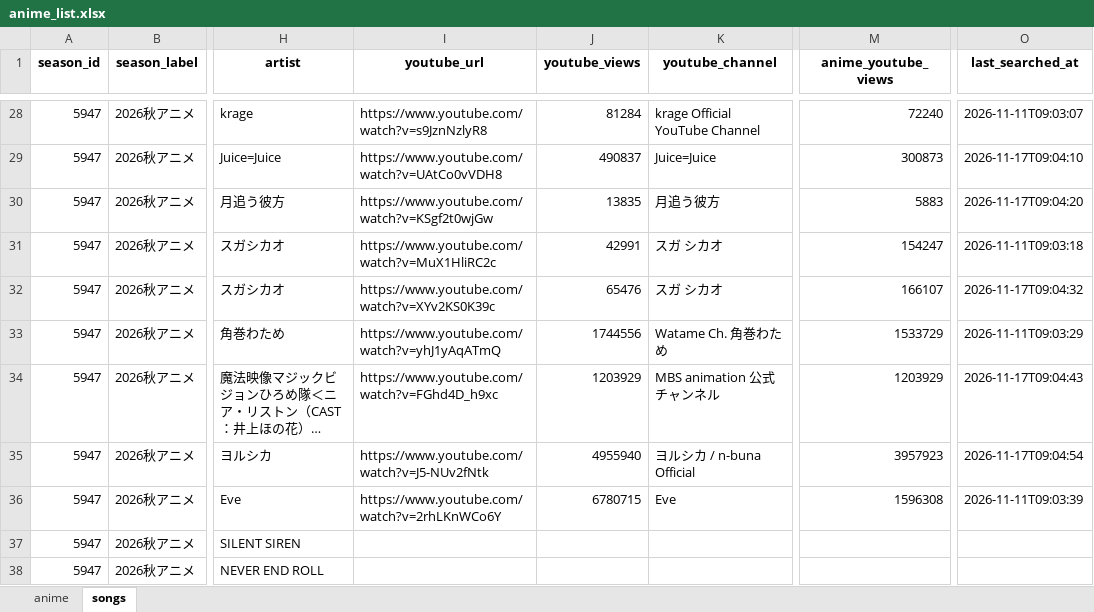
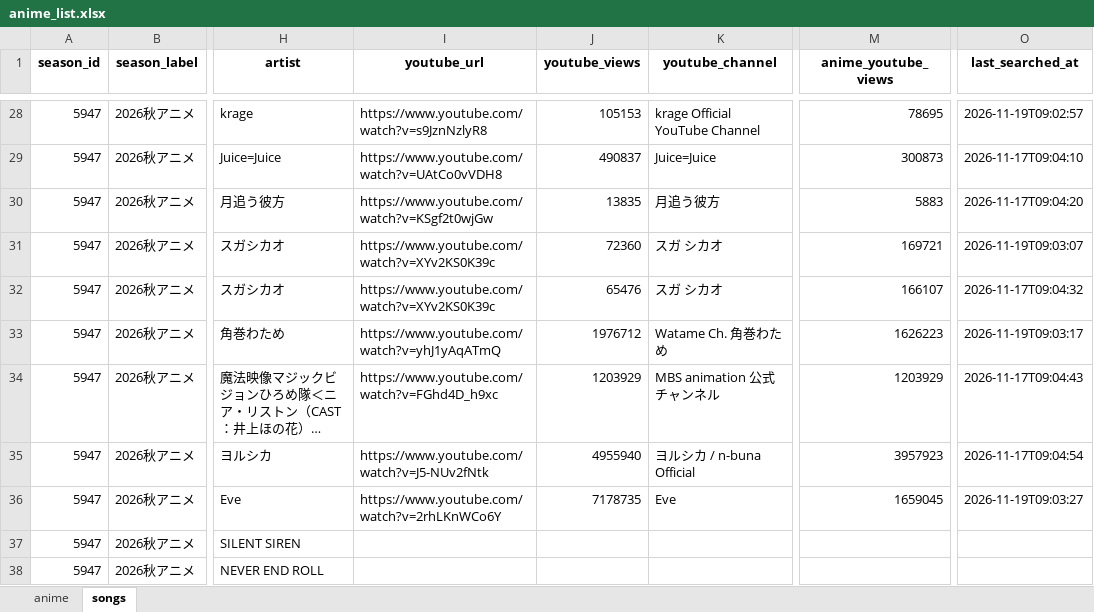
Before and after one commit to Anisong-Ranking/anime-list-updater, an Excel workbook: data/anime_list.xlsx, sheet songs, drawn as a sheet; only a part is shown, gaps mark what is left out; long unchanged cells end in …; values as stored, in another font and other column widths than the file's, no borders; the diff covers the shown part only; the diff names each change by its address in the sheet, - before the commit and + after, or states it on an @@ line.

Commit message:
auto: anime list update (PC) 2026-11-19

```diff
--- a/data/anime_list.xlsx (sheet songs)
+++ b/data/anime_list.xlsx (sheet songs)
-J28 (youtube_views): 81284
+J28 (youtube_views): 105153
-M28 (anime_youtube_views): 72240
+M28 (anime_youtube_views): 78695
-O28 (last_searched_at): 2026-11-11T09:03:07
+O28 (last_searched_at): 2026-11-19T09:02:57
-I31 (youtube_url): https://www.youtube.com/watch?v=MuX1HliRC2c
+I31 (youtube_url): https://www.youtube.com/watch?v=XYv2KS0K39c
-J31 (youtube_views): 42991
+J31 (youtube_views): 72360
-M31 (anime_youtube_views): 154247
+M31 (anime_youtube_views): 169721
-O31 (last_searched_at): 2026-11-11T09:03:18
+O31 (last_searched_at): 2026-11-19T09:03:07
-J33 (youtube_views): 1744556
+J33 (youtube_views): 1976712
-M33 (anime_youtube_views): 1533729
+M33 (anime_youtube_views): 1626223
-O33 (last_searched_at): 2026-11-11T09:03:29
+O33 (last_searched_at): 2026-11-19T09:03:17
-J36 (youtube_views): 6780715
+J36 (youtube_views): 7178735
-M36 (anime_youtube_views): 1596308
+M36 (anime_youtube_views): 1659045
-O36 (last_searched_at): 2026-11-11T09:03:39
+O36 (last_searched_at): 2026-11-19T09:03:27
```
Also changed, not shown: 2 added rows and 168 edited cells elsewhere in this sheet, sheet anime, 5 other files.
